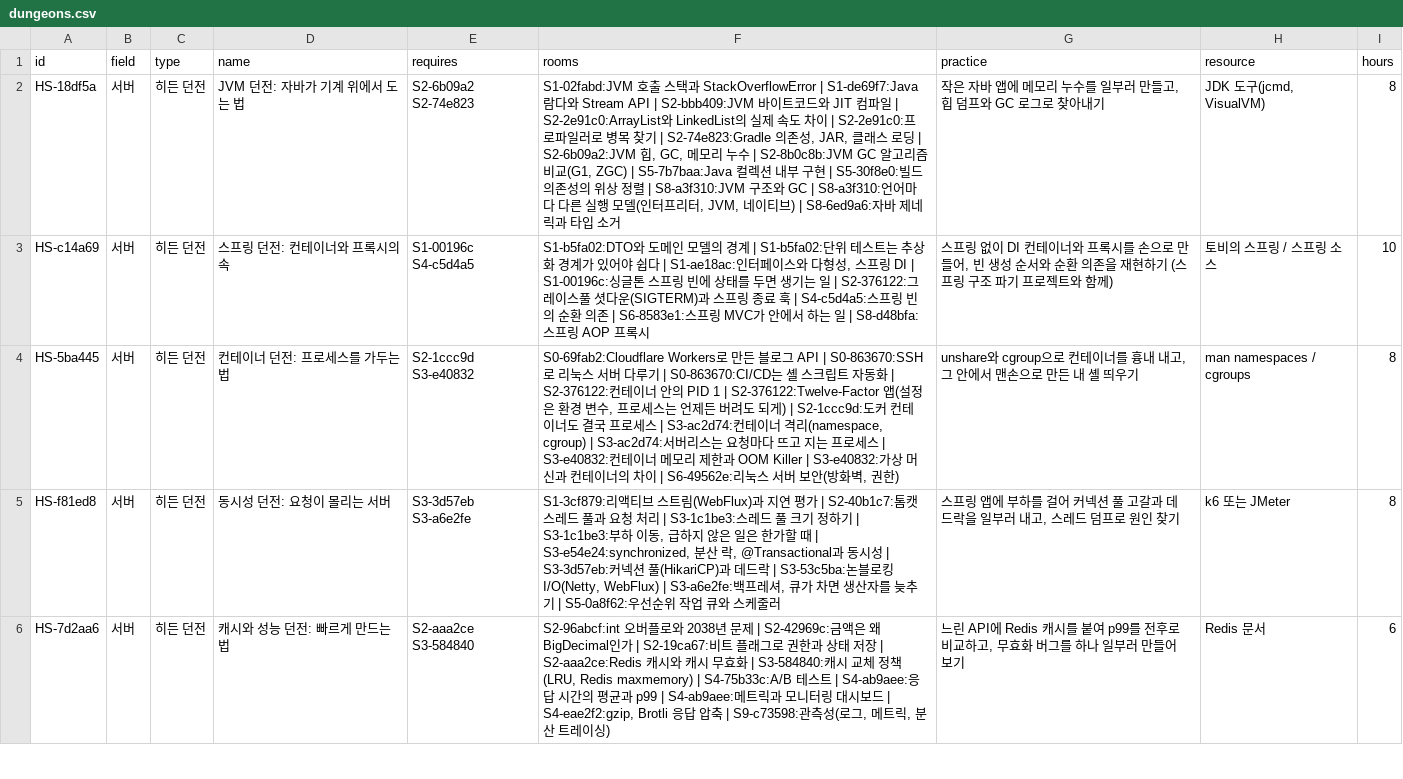
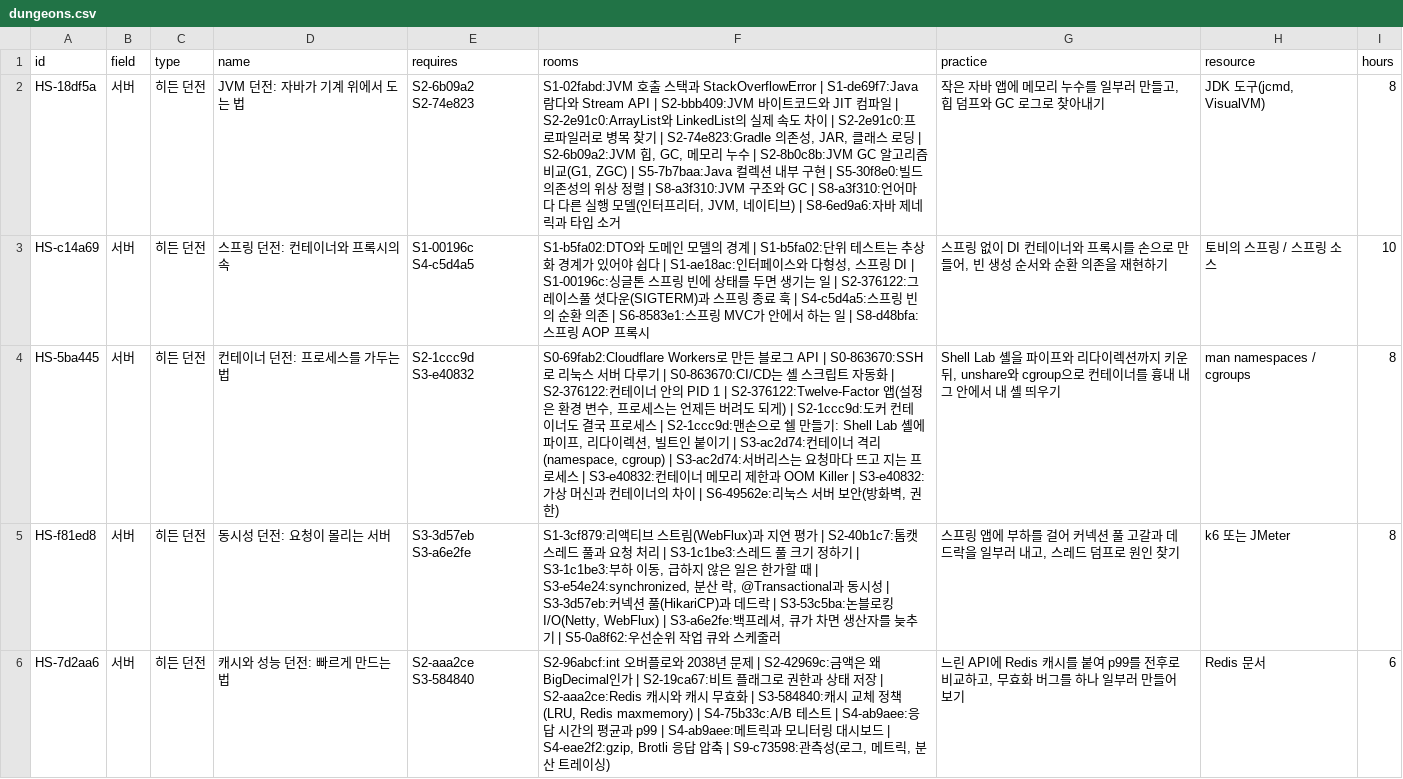
Before and after one commit to APapeIsName/APapeIsName.github.io, a CSV file: _data/dungeons.csv, drawn as a sheet; only a part is shown; the diff names each change by its address in the sheet, - before the commit and + after, or states it on an @@ line.

```diff
--- a/_data/dungeons.csv
+++ b/_data/dungeons.csv
-G3 (practice): …재현하기 (스프링 구조 파기 프로젝트와 함께)
+G3 (practice): …재현하기
-F4 (rooms): …세스 | S3-ac2d74:컨테이…
+F4 (rooms): …세스 | S2-1ccc9d:맨손으로 쉘 만들기: Shell Lab 셸에 파이프, 리다이렉션, 빌트인 붙이기 | S3-ac2d74:컨테이…
-G4 (practice): unshare와 cgroup으로 컨테이너를 흉내 내고, 그 안에서 맨손으로 만든 내 셸…
+G4 (practice): Shell Lab 셸을 파이프와 리다이렉션까지 키운 뒤, unshare와 cgroup으로 컨테이너를 흉내 내 그 안에서 내 셸…
```
Also changed, not shown: _data/quests.csv.
